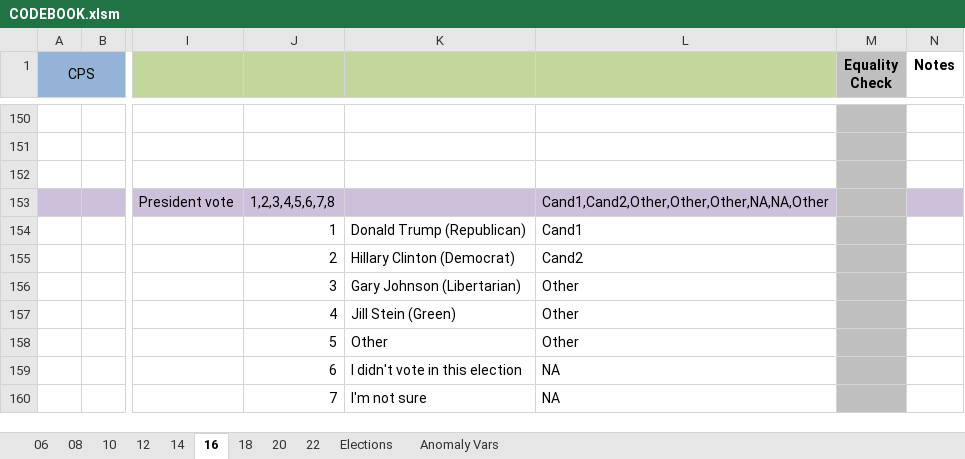
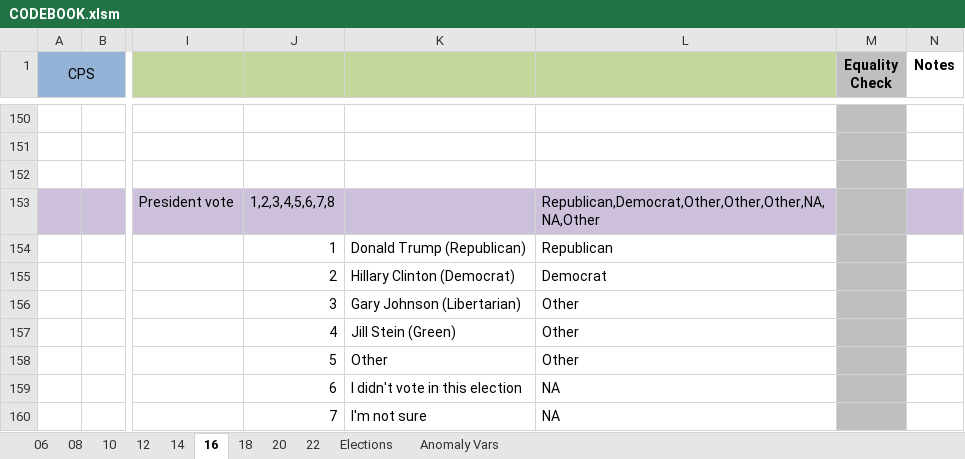
Before and after one commit to jdpru/CES-Accuracy-Analysis, an Excel workbook: code/CODEBOOK.xlsm, sheet 16, drawn as a sheet; only a part is shown, gaps mark what is left out; values as stored, in another font and other column widths than the file's, no borders; conditional formats not drawn; the diff names each change by its address in the sheet, - before the commit and + after, or states it on an @@ line.

```diff
--- a/code/CODEBOOK.xlsm (sheet 16)
+++ b/code/CODEBOOK.xlsm (sheet 16)
-L153: Cand1,Cand2,Other,Other,Other,NA,NA,Other
+L153: Republican,Democrat,Other,Other,Other,NA,NA,Other
-L154: Cand1
+L154: Republican
-L155: Cand2
+L155: Democrat
```
Also changed, not shown: sheet 08, sheet 10, sheet 06, sheet 12, sheet 20, 16 other files.
